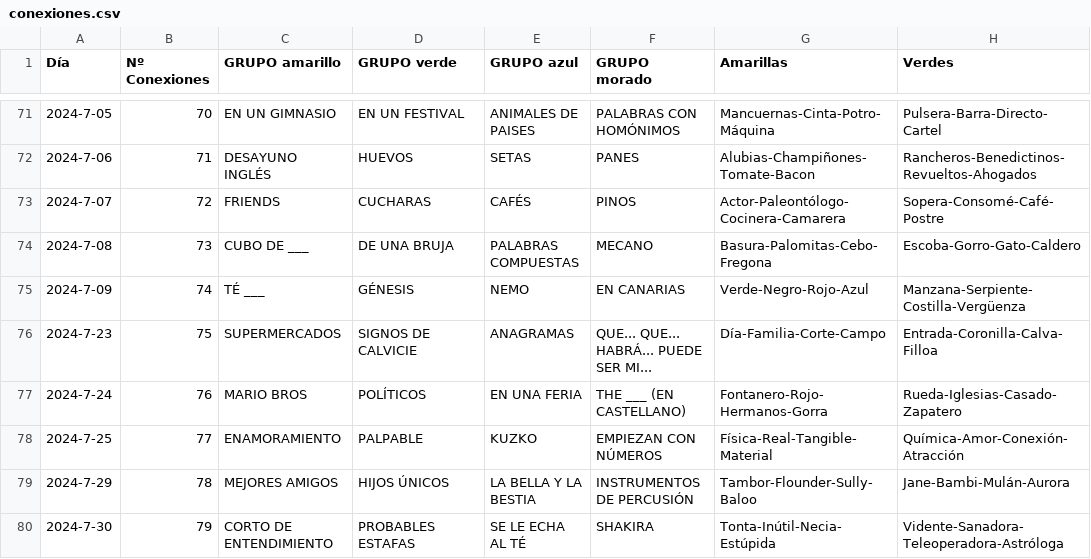
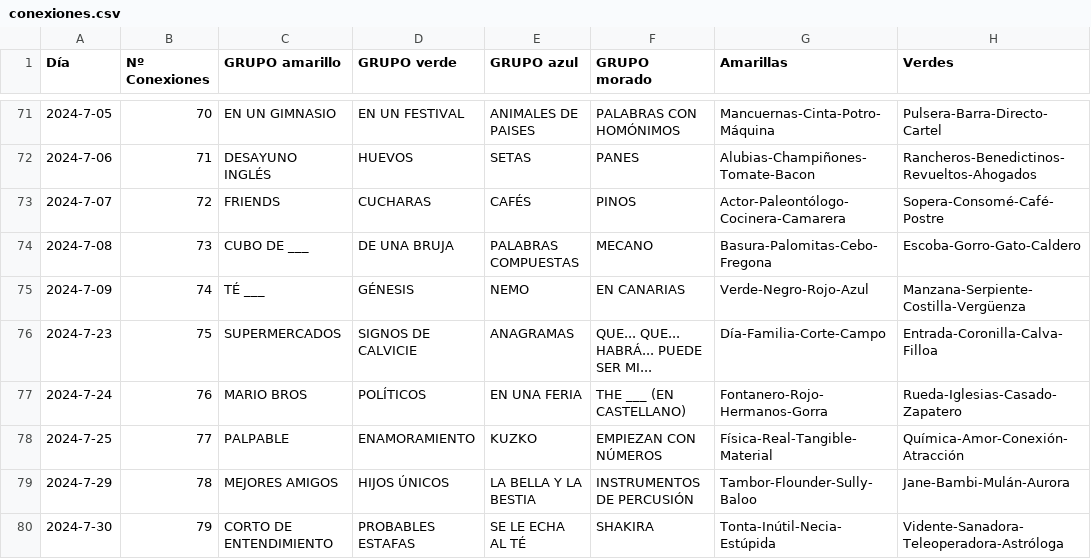
Before and after one commit to Pedrobf99/Conexiones, a CSV file: conexiones.csv, drawn as a sheet; only a part is shown, gaps mark what is left out; the diff names each change by its address in the sheet, - before the commit and + after, or states it on an @@ line.

Commit message:
Update conexiones.csv

```diff
--- a/conexiones.csv
+++ b/conexiones.csv
-C78 (GRUPO amarillo): ENAMORAMIENTO
+C78 (GRUPO amarillo): PALPABLE
-D78 (GRUPO verde): PALPABLE
+D78 (GRUPO verde): ENAMORAMIENTO
```
